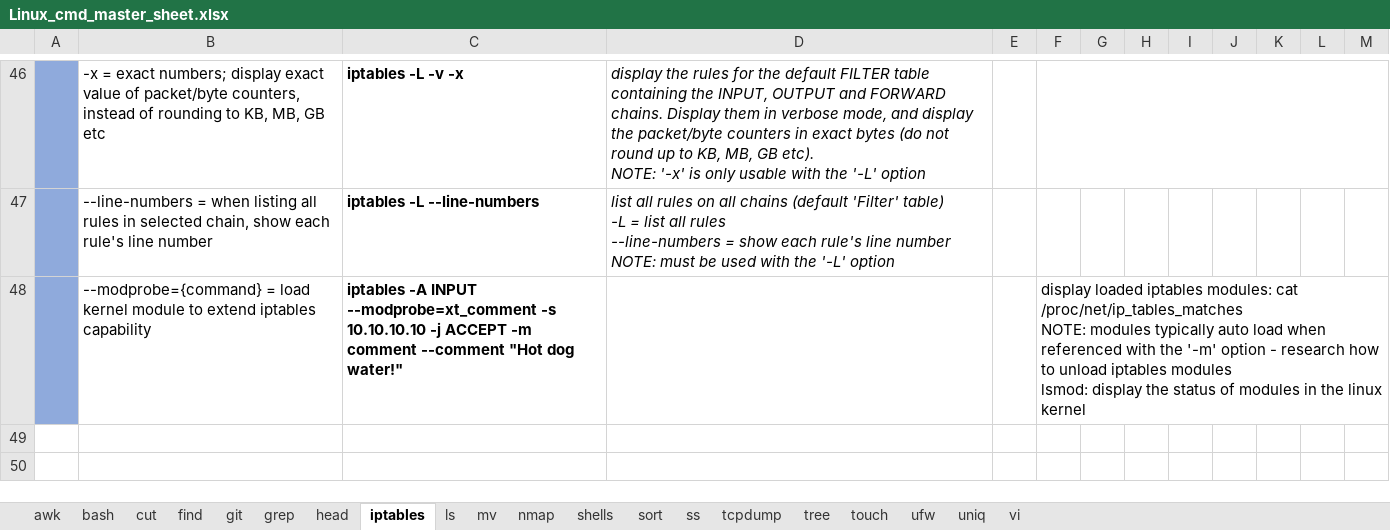
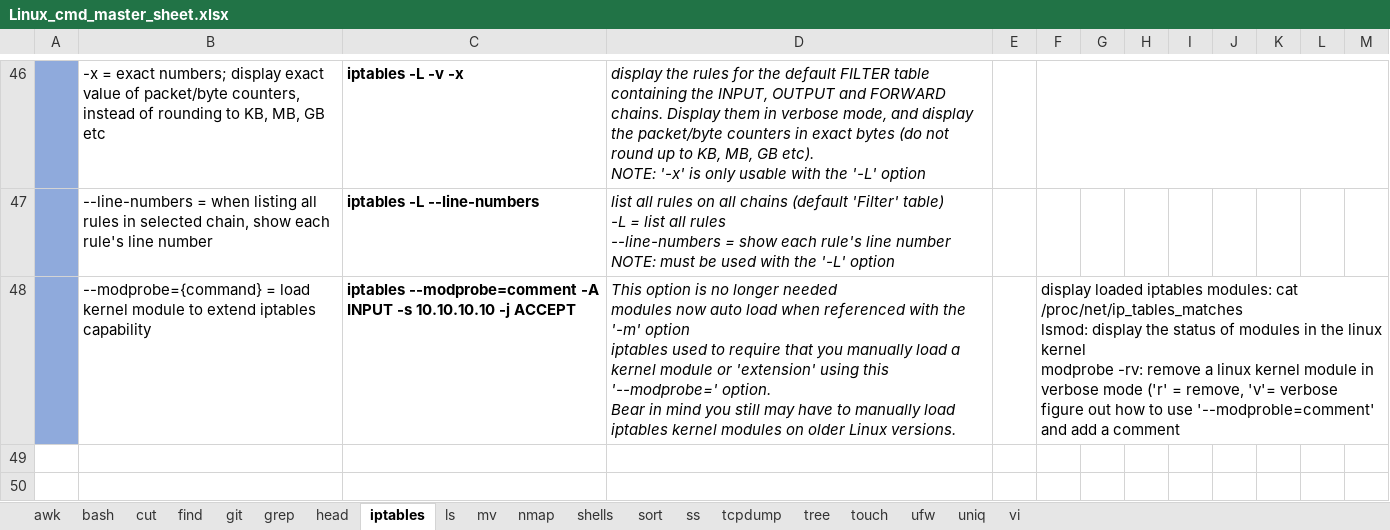
Before and after one commit to hoyle-timothy/Linux-cmds-cheat-sheet, an Excel workbook: Linux_cmd_master_sheet.xlsx, sheet iptables, drawn as a sheet; only a part is shown, gaps mark what is left out; values as stored, in another font and other column widths than the file's, no borders; charts and pictures not drawn; ↵ is a line break in a cell; the diff names each change by its address in the sheet, - before the commit and + after, or states it on an @@ line.

Commit message:
1.24.24 changes

```diff
--- a/Linux_cmd_master_sheet.xlsx (sheet iptables)
+++ b/Linux_cmd_master_sheet.xlsx (sheet iptables)
-C48: iptables -A INPUT --modprobe=xt_comment -s 10.10.10.10 -j ACCEPT -m comment --comment "Hot dog water!"
+C48: iptables --modprobe=comment -A INPUT -s 10.10.10.10 -j ACCEPT
-D48: (empty)
+D48: This option is no longer needed ↵ modules now auto load when referenced with the '-m' option ↵ iptables used to require that you manually load a kernel module or 'extension' using this '--modprobe=' option. ↵ Bear in mind you still may have to manually load iptables kernel modules on older Linux versions.
-F48: …cat /proc/net/ip_tables_matches ↵ NOTE: modules typically auto load when referenced with the '-m' option - research how to unload iptables modules ↵ lsmod: display the status of modules in the linux kernel
+F48: …cat /proc/net/ip_tables_matches ↵ lsmod: display the status of modules in the linux kernel ↵ modprobe -rv: remove a linux kernel module in verbose mode ('r' = remove, 'v'= verbose ↵ figure out how to use '--modproble=comment' and add a comment
```
